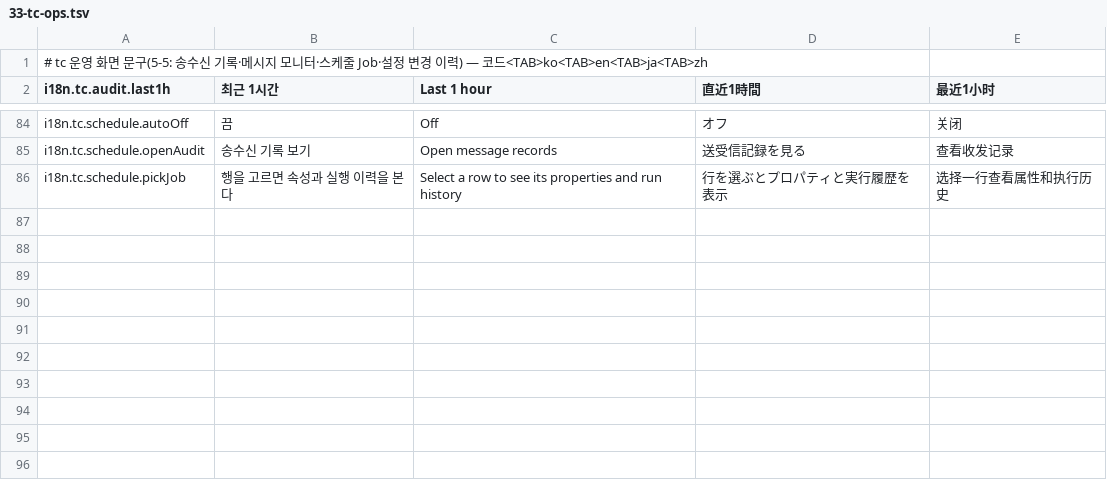
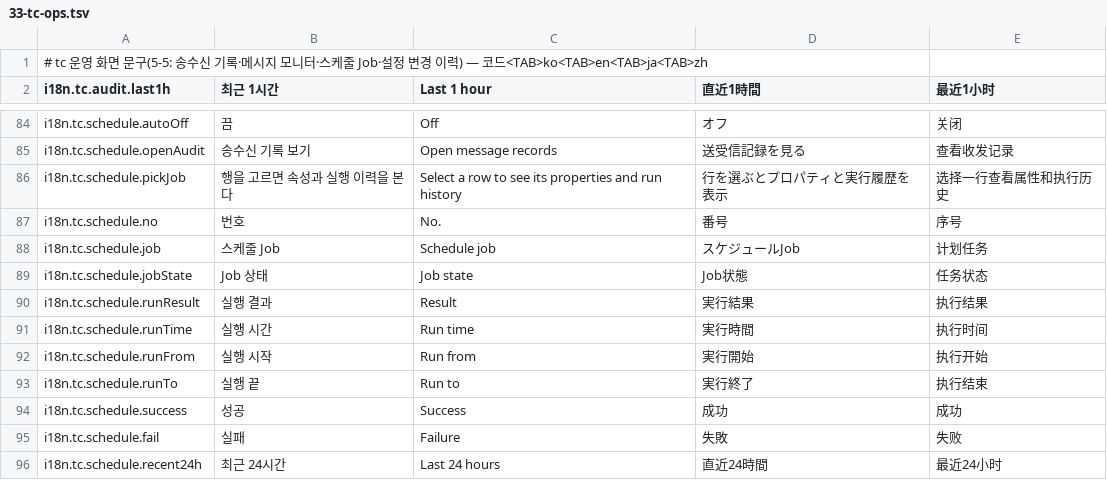
Before and after one commit to lucky-sugar-park/tc-dev, a TSV file: wow-tc-backend/tc/src/main/resources/ui-seed/i18n/33-tc-ops.tsv, drawn as a sheet; only a part is shown, gaps mark what is left out; the diff names each change by its address in the sheet, - before the commit and + after, or states it on an @@ line.

```diff
--- a/wow-tc-backend/tc/src/main/resources/ui-seed/i18n/33-tc-ops.tsv
+++ b/wow-tc-backend/tc/src/main/resources/ui-seed/i18n/33-tc-ops.tsv
+row 87: i18n.tc.schedule.no | 번호 | No. | 番号 | 序号
+row 88: i18n.tc.schedule.job | 스케줄 Job | Schedule job | スケジュールJob | 计划任务
+row 89: i18n.tc.schedule.jobState | Job 상태 | Job state | Job状態 | 任务状态
+row 90: i18n.tc.schedule.runResult | 실행 결과 | Result | 実行結果 | 执行结果
+row 91: i18n.tc.schedule.runTime | 실행 시간 | Run time | 実行時間 | 执行时间
+row 92: i18n.tc.schedule.runFrom | 실행 시작 | Run from | 実行開始 | 执行开始
+row 93: i18n.tc.schedule.runTo | 실행 끝 | Run to | 実行終了 | 执行结束
+row 94: i18n.tc.schedule.success | 성공 | Success | 成功 | 成功
+row 95: i18n.tc.schedule.fail | 실패 | Failure | 失敗 | 失败
+row 96: i18n.tc.schedule.recent24h | 최근 24시간 | Last 24 hours | 直近24時間 | 最近24小时
```
Also changed, not shown: wow-tc-backend/tc/src/main/resources/ui-seed/i18n/20-tc-menu.tsv, 17 other files.
